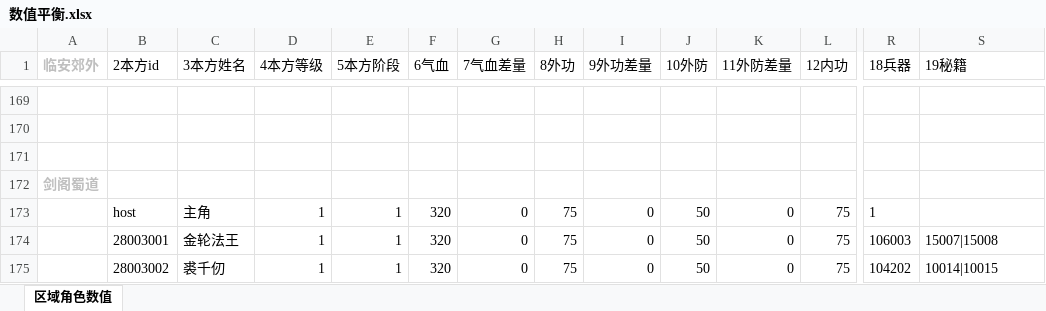
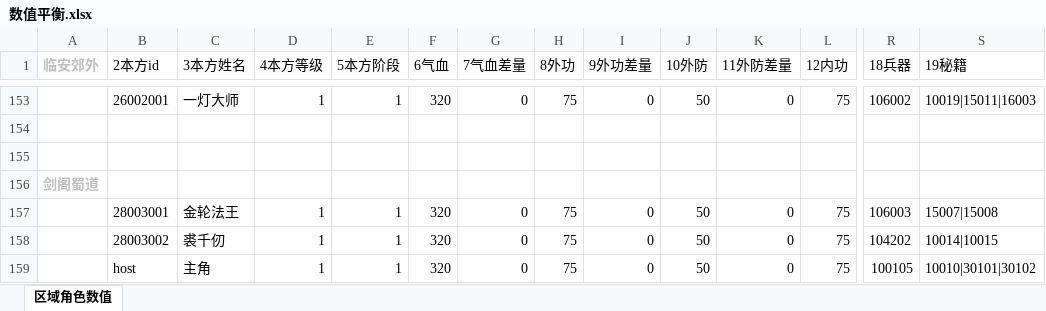
Before and after one commit to zhaoguo20002/MyWuXia, an Excel workbook: docs/数值平衡.xlsx, sheet 区域角色数值, drawn as a sheet; only a part is shown, gaps mark what is left out; values as stored, in another font and other column widths than the file's, no borders; addresses are those after the commit; the diff covers the shown part only; the diff names each change by its address in the sheet, - before the commit and + after, or states it on an @@ line.

```diff
--- a/docs/数值平衡.xlsx (sheet 区域角色数值)
+++ b/docs/数值平衡.xlsx (sheet 区域角色数值)
-B153 (2本方id): (empty)
+B153 (2本方id): 26002001
-C153 (3本方姓名): (empty)
+C153 (3本方姓名): 一灯大师
-D153 (4本方等级): (empty)
+D153 (4本方等级): 1
-E153 (5本方阶段): (empty)
+E153 (5本方阶段): 1
-F153 (6气血): (empty)
+F153 (6气血): 320
-G153 (7气血差量): (empty)
+G153 (7气血差量): 0
-H153 (8外功): (empty)
+H153 (8外功): 75
-I153 (9外功差量): (empty)
+I153 (9外功差量): 0
-J153 (10外防): (empty)
+J153 (10外防): 50
-K153 (11外防差量): (empty)
+K153 (11外防差量): 0
-L153 (12内功): (empty)
+L153 (12内功): 75
-R153 (18兵器): (empty)
+R153 (18兵器): 106002
-S153 (19秘籍): (empty)
+S153 (19秘籍): 10019|15011|16003
-B157 (2本方id): host
+B157 (2本方id): 28003001
-C157 (3本方姓名): 主角
+C157 (3本方姓名): 金轮法王
-R157 (18兵器): 1
+R157 (18兵器): 106003
-S157 (19秘籍): (empty)
+S157 (19秘籍): 15007|15008
-B158 (2本方id): 28003001
+B158 (2本方id): 28003002
-C158 (3本方姓名): 金轮法王
+C158 (3本方姓名): 裘千仞
-R158 (18兵器): 106003
+R158 (18兵器): 104202
-S158 (19秘籍): 15007|15008
+S158 (19秘籍): 10014|10015
-B159 (2本方id): 28003002
+B159 (2本方id): host
-C159 (3本方姓名): 裘千仞
+C159 (3本方姓名): 主角
-R159 (18兵器): 104202
+R159 (18兵器): 100105
-S159 (19秘籍): 10014|10015
+S159 (19秘籍): 10010|30101|30102
```
Also changed, not shown: 6 added rows, 18 removed rows and 406 edited cells elsewhere in this sheet, formulas that keep their value, docs/理想伤害统计表.xlsx, 2 other files.
